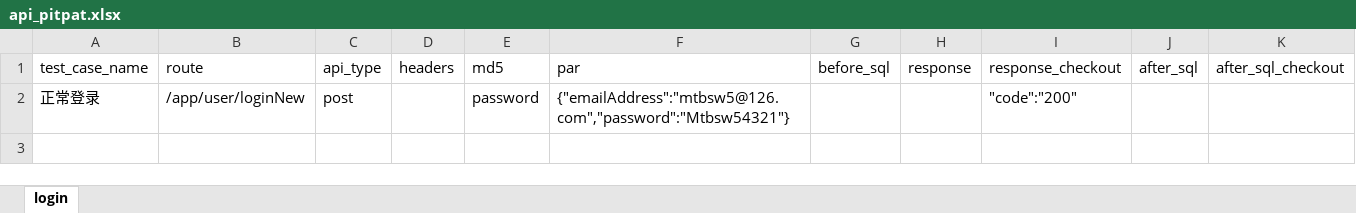
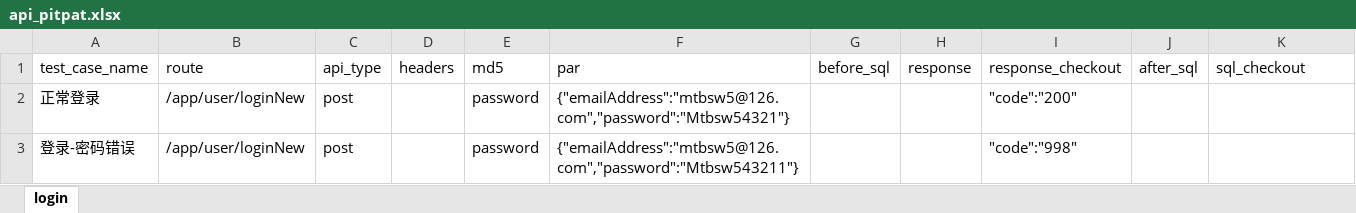
Before and after one commit to Arthurbym/api, an Excel workbook: test_data/api_doc/api_pitpat.xlsx, sheet login, drawn as a sheet; values as stored, in another font and other column widths than the file's, no borders; the diff names each change by its address in the sheet, - before the commit and + after, or states it on an @@ line.

```diff
--- a/test_data/api_doc/api_pitpat.xlsx (sheet login)
+++ b/test_data/api_doc/api_pitpat.xlsx (sheet login)
-K1: after_sql_checkout
+K1: sql_checkout
+row 3: 登录-密码错误 | /app/user/loginNew | post |  | password | {"emailAddress":"mtbsw5@126.com","password":"Mtbsw543211"} |  |  | "code":"998"
```
Also changed, not shown: 2 other files.
